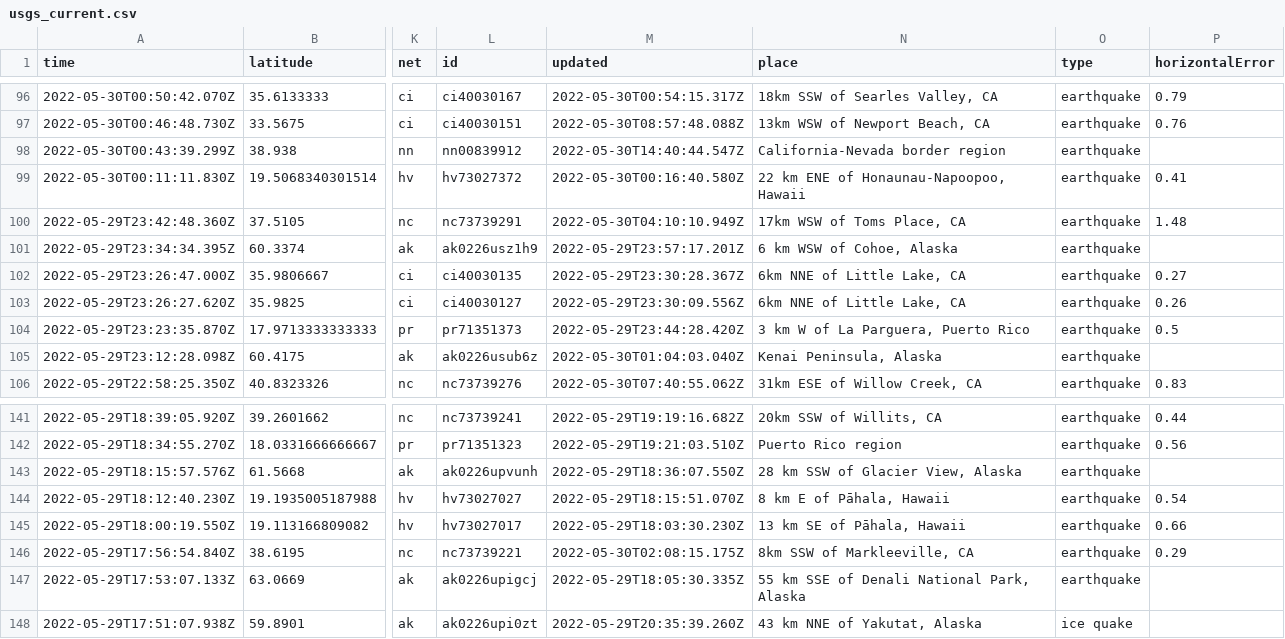
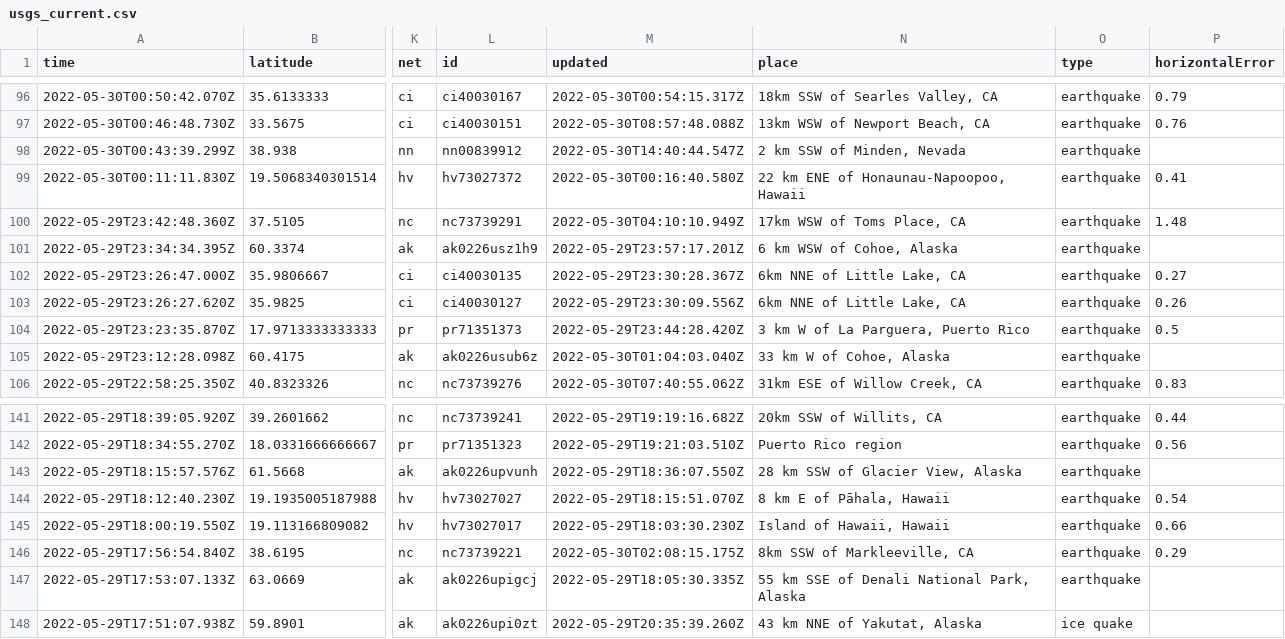
Before and after one commit to dlbranham/my-data-robot, a CSV file: usgs_current.csv, drawn as a sheet; only a part is shown, gaps mark what is left out; the diff covers the shown part only; the diff names each change by its address in the sheet, - before the commit and + after, or states it on an @@ line.

```diff
--- a/usgs_current.csv
+++ b/usgs_current.csv
-N98 (place): California-Nevada border region
+N98 (place): 2 km SSW of Minden, Nevada
-N105 (place): Kenai Peninsula, Alaska
+N105 (place): 33 km W of Cohoe, Alaska
-N145 (place): 13 km SE of Pāhala, Hawaii
+N145 (place): Island of Hawaii, Hawaii
```
Also changed, not shown: 1 added row, 2 removed rows and 8 edited cells elsewhere in this file.
